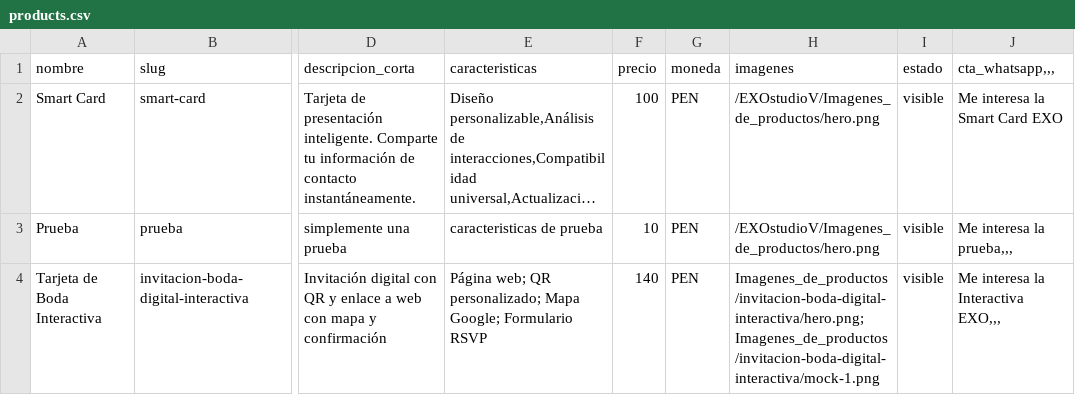
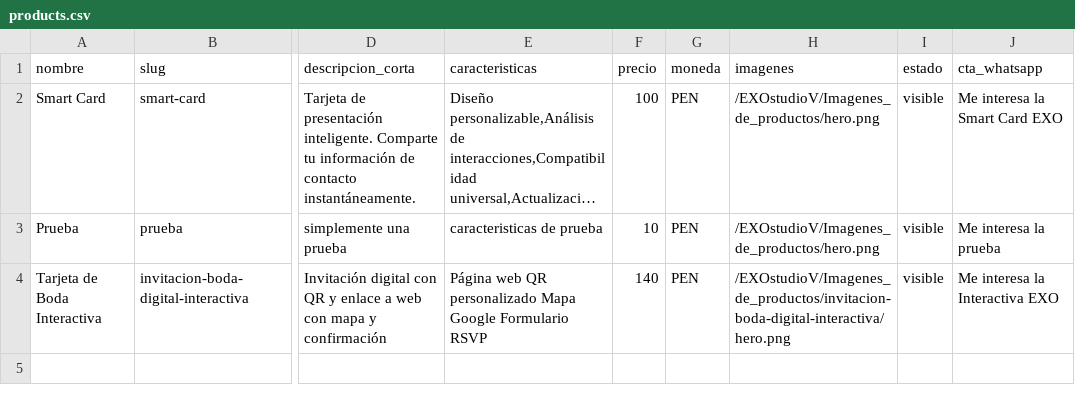
Before and after one commit to jpc19832020-tech/EXOstudioV, a CSV file: data/products.csv, drawn as a sheet; only a part is shown, gaps mark what is left out; long unchanged cells end in …; the diff names each change by its address in the sheet, - before the commit and + after, or states it on an @@ line.

```diff
--- a/data/products.csv
+++ b/data/products.csv
-J1: cta_whatsapp,,,
+J1: cta_whatsapp
-J3 (cta_whatsapp): Me interesa la prueba,,,
+J3 (cta_whatsapp): Me interesa la prueba
-E4 (caracteristicas): Página web; QR personalizado; Mapa Google; Formulario RSVP
+E4 (caracteristicas): Página web QR personalizado Mapa Google Formulario RSVP
-H4 (imagenes): Imagenes_de_productos/invitacion-boda-digital-interactiva/hero.png; Imagenes_de_productos/invitacion-boda-digital-interactiva/mock-1.png
+H4 (imagenes): /EXOstudioV/Imagenes_de_productos/invitacion-boda-digital-interactiva/hero.png
-J4 (cta_whatsapp): Me interesa la Interactiva EXO,,,
+J4 (cta_whatsapp): Me interesa la Interactiva EXO
```
Also changed, not shown: public/data/products.csv, 3 other files.
